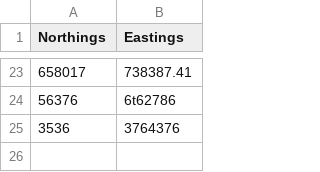
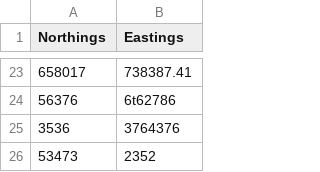
Before and after one commit to martin0244/MartinActualProject, a CSV file: Area.csv, drawn as a sheet; only a part is shown, gaps mark what is left out; the diff names each change by its address in the sheet, - before the commit and + after, or states it on an @@ line.

Commit message:
Third Entry

```diff
--- a/Area.csv
+++ b/Area.csv
+row 26: 53473 | 2352
```
